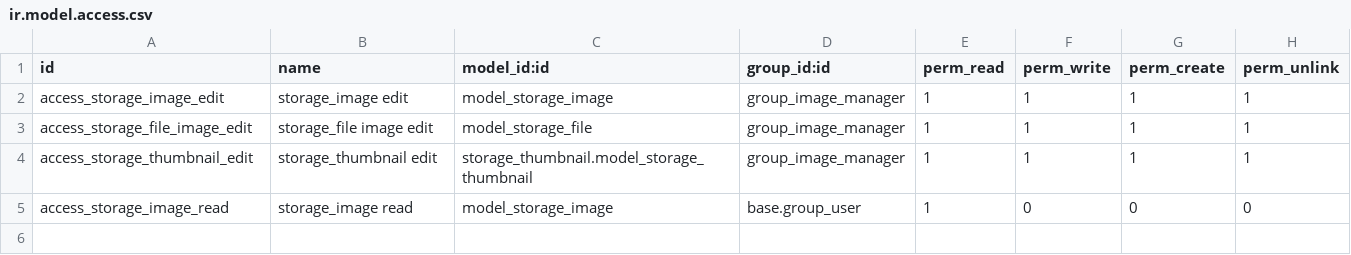
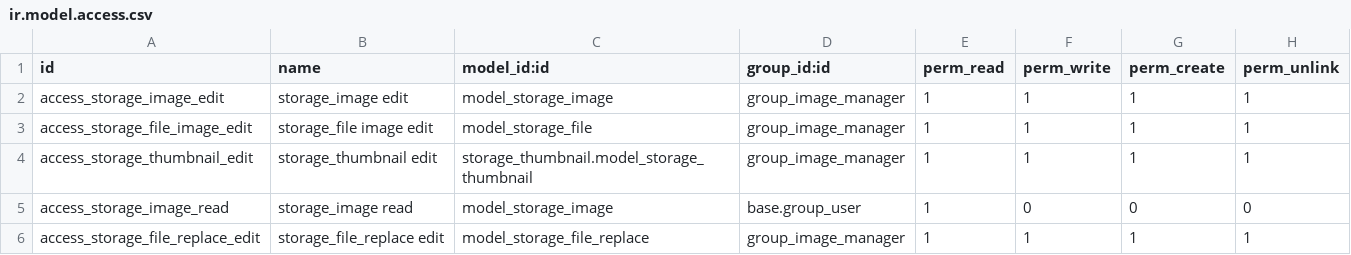
Before and after one commit to thienvh332/storage, a CSV file: storage_image/security/ir.model.access.csv, drawn as a sheet; the diff names each change by its address in the sheet, - before the commit and + after, or states it on an @@ line.

Commit message:
storage_image: Add a wizard to replace related file

```diff
--- a/storage_image/security/ir.model.access.csv
+++ b/storage_image/security/ir.model.access.csv
+row 6: access_storage_file_replace_edit | storage_file_replace edit | model_storage_file_replace | group_image_manager | 1 | 1 | 1 | 1
```
Also changed, not shown: 9 other files.
